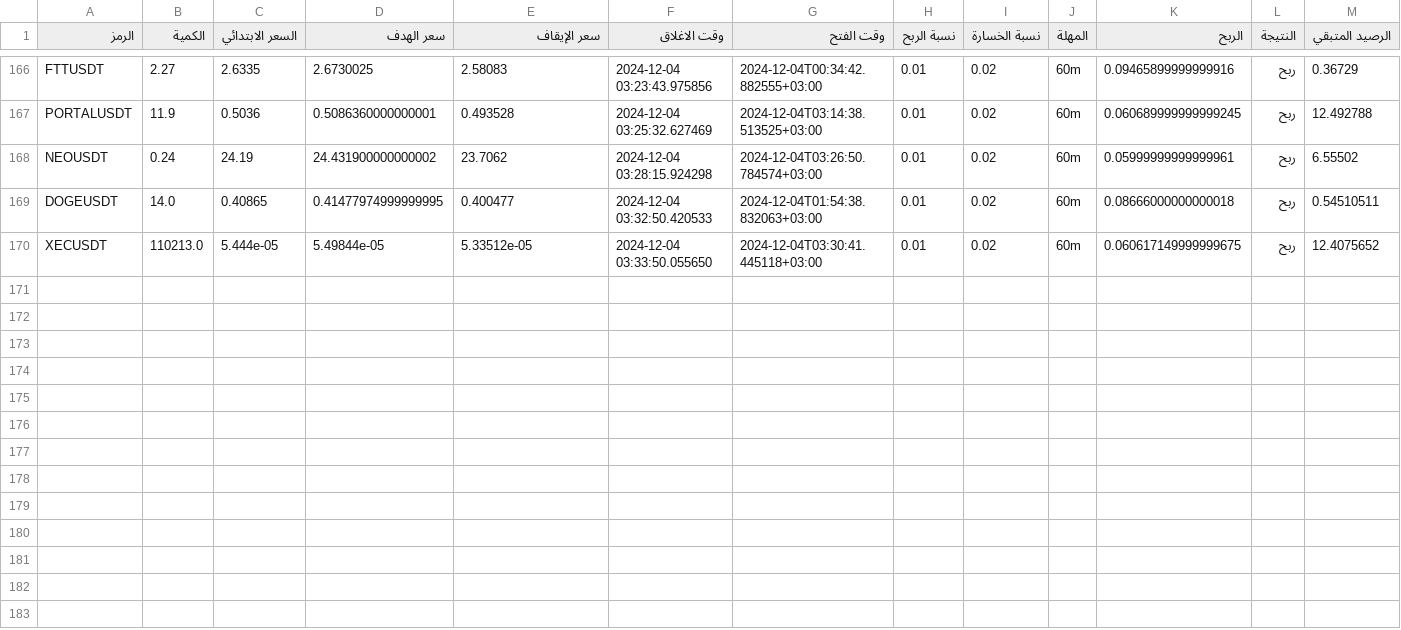
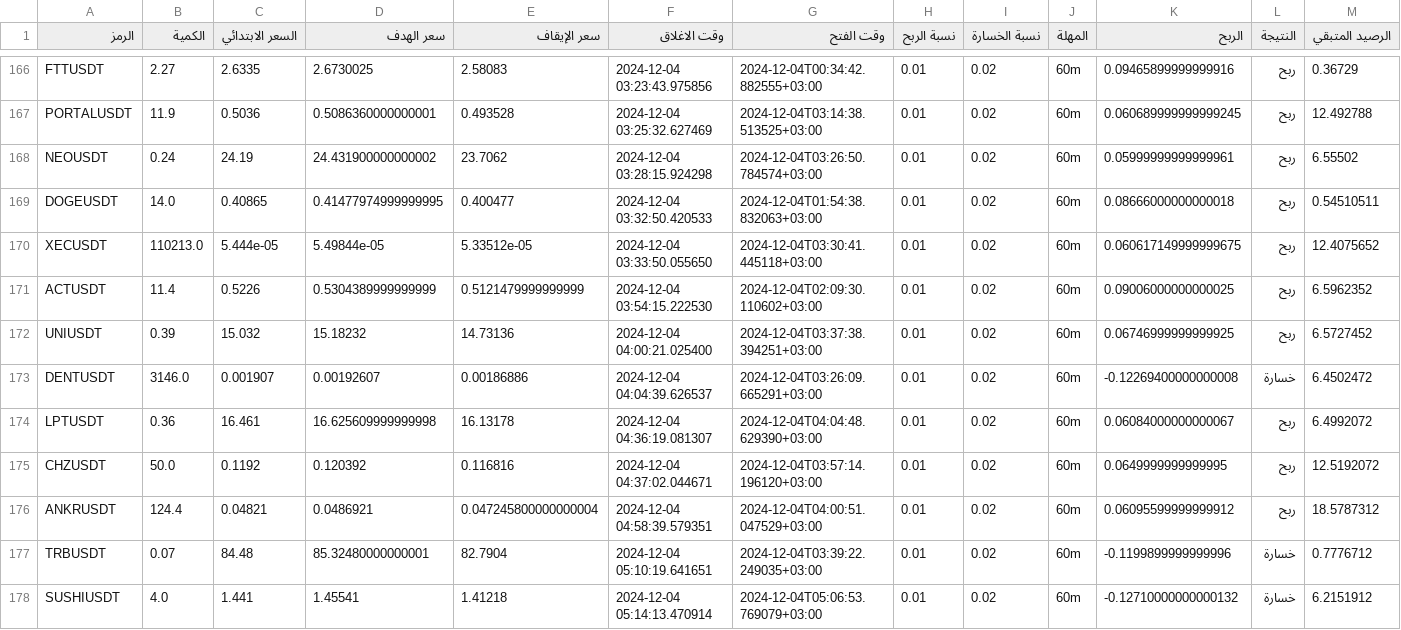
Before and after one commit to ahmed-coding/bot-admin-dashbord, a CSV file: bollinger_trades_log.csv, drawn as a sheet; only a part is shown, gaps mark what is left out; the diff names each change by its address in the sheet, - before the commit and + after, or states it on an @@ line.

```diff
--- a/bollinger_trades_log.csv
+++ b/bollinger_trades_log.csv
+row 171: ACTUSDT | 11.4 | 0.5226 | 0.5304389999999999 | 0.5121479999999999 | 2024-12-04 03:54:15.222530 | 2024-12-04T02:09:30.110602+03:00 | 0.01 | 0.02 | 60m | 0.09006000000000025 | ربح | 6.5962352
+row 172: UNIUSDT | 0.39 | 15.032 | 15.18232 | 14.73136 | 2024-12-04 04:00:21.025400 | 2024-12-04T03:37:38.394251+03:00 | 0.01 | 0.02 | 60m | 0.06746999999999925 | ربح | 6.5727452
+row 173: DENTUSDT | 3146.0 | 0.001907 | 0.00192607 | 0.00186886 | 2024-12-04 04:04:39.626537 | 2024-12-04T03:26:09.665291+03:00 | 0.01 | 0.02 | 60m | -0.12269400000000008 | خسارة | 6.4502472
+row 174: LPTUSDT | 0.36 | 16.461 | 16.625609999999998 | 16.13178 | 2024-12-04 04:36:19.081307 | 2024-12-04T04:04:48.629390+03:00 | 0.01 | 0.02 | 60m | 0.06084000000000067 | ربح | 6.4992072
+row 175: CHZUSDT | 50.0 | 0.1192 | 0.120392 | 0.116816 | 2024-12-04 04:37:02.044671 | 2024-12-04T03:57:14.196120+03:00 | 0.01 | 0.02 | 60m | 0.0649999999999995 | ربح | 12.5192072
+row 176: ANKRUSDT | 124.4 | 0.04821 | 0.0486921 | 0.047245800000000004 | 2024-12-04 04:58:39.579351 | 2024-12-04T04:00:51.047529+03:00 | 0.01 | 0.02 | 60m | 0.06095599999999912 | ربح | 18.5787312
+row 177: TRBUSDT | 0.07 | 84.48 | 85.32480000000001 | 82.7904 | 2024-12-04 05:10:19.641651 | 2024-12-04T03:39:22.249035+03:00 | 0.01 | 0.02 | 60m | -0.1199899999999996 | خسارة | 0.7776712
+row 178: SUSHIUSDT | 4.0 | 1.441 | 1.45541 | 1.41218 | 2024-12-04 05:14:13.470914 | 2024-12-04T05:06:53.769079+03:00 | 0.01 | 0.02 | 60m | -0.12710000000000132 | خسارة | 6.2151912
```
Also changed, not shown: futuer_result.csv, result.csv, 3 other files.
